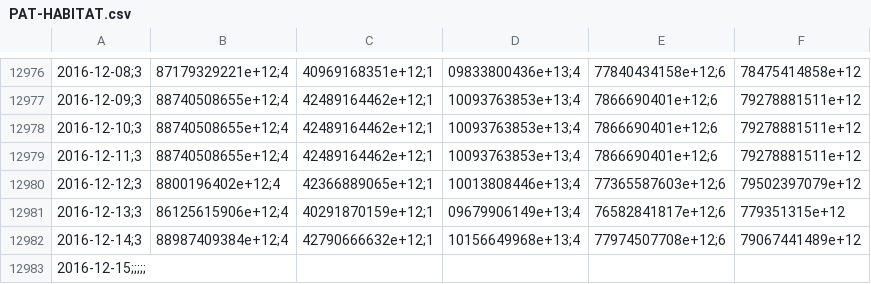
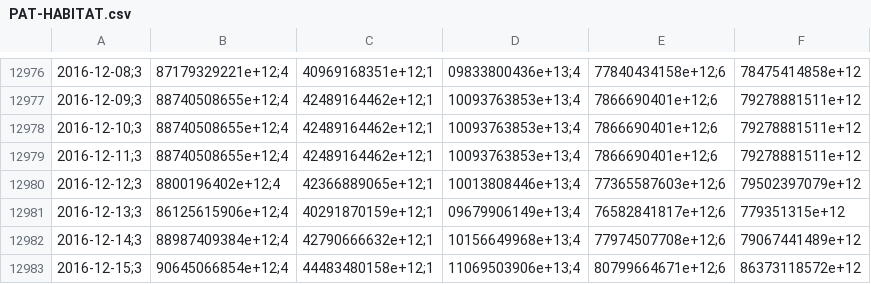
Before and after one commit to collabmarket/data_afp, a CSV file: data/PAT-HABITAT.csv, drawn as a sheet; only a part is shown, gaps mark what is left out; removed rows and columns are numbered as before the commit, all else as after; the diff names each change by its address in the sheet, - before the commit and + after, or states it on an @@ line.

```diff
--- a/data/PAT-HABITAT.csv
+++ b/data/PAT-HABITAT.csv
-row 12983: 2016-12-15;;;;;
+row 12983: 2016-12-15;3 | 90645066854e+12;4 | 44483480158e+12;1 | 11069503906e+13;4 | 80799664671e+12;6 | 86373118572e+12
```
Also changed, not shown: data/VC-HABITAT.csv, rawdata/month_data.csv, 6 other files.
